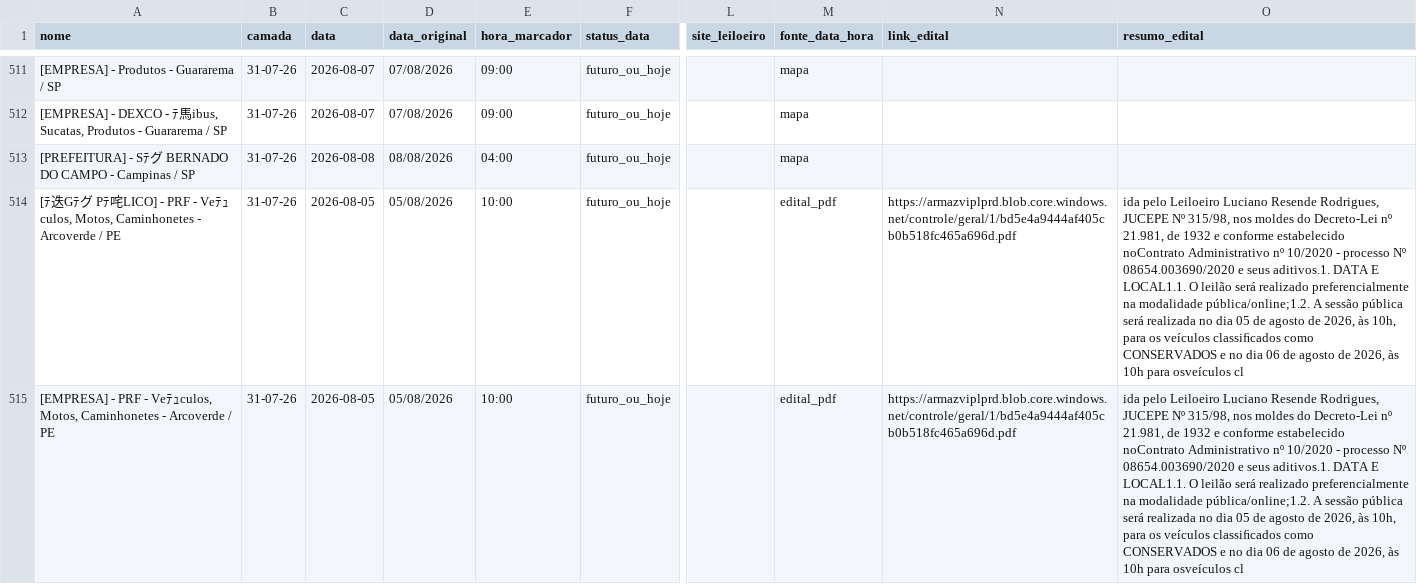
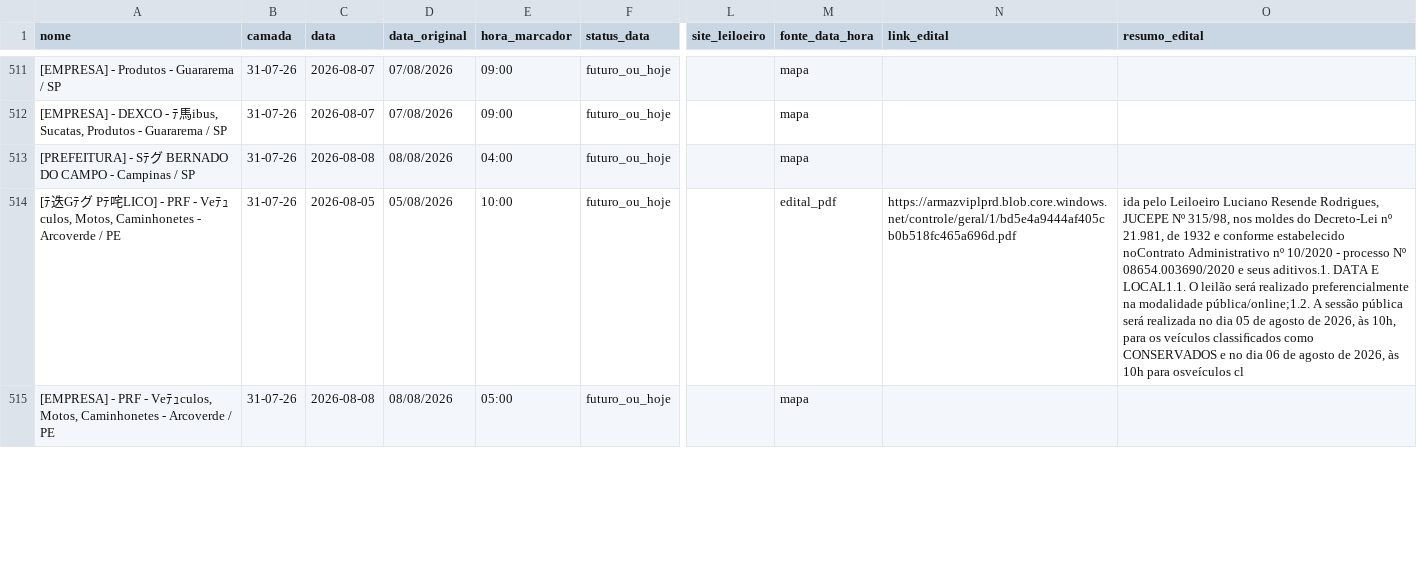
Before and after one commit to Gmaquina1/radar, a CSV file: radar_leiloes_base_completa.csv, drawn as a sheet; only a part is shown, gaps mark what is left out; the diff covers the shown part only; the diff names each change by its address in the sheet, - before the commit and + after, or states it on an @@ line.

```diff
--- a/radar_leiloes_base_completa.csv
+++ b/radar_leiloes_base_completa.csv
-C515 (data): 2026-08-05
+C515 (data): 2026-08-08
-D515 (data_original): 05/08/2026
+D515 (data_original): 08/08/2026
-E515 (hora_marcador): 10:00
+E515 (hora_marcador): 05:00
-M515 (fonte_data_hora): edital_pdf
+M515 (fonte_data_hora): mapa
-N515 (link_edital): https://armazviplprd.blob.core.windows.net/controle/geral/1/bd5e4a9444af405cb0b518fc465a696d.pdf
+N515 (link_edital): (empty)
-O515 (resumo_edital): ida pelo Leiloeiro Luciano Resende Rodrigues, JUCEPE Nº 315/98, nos moldes do Decreto-Lei nº 21.981, de 1932 e conforme estabelecido noContrato Administrativo nº 10/2020 - processo Nº 08654.003690/2020 e seus aditivos.1. DATA E LOCAL1.1. O leilão será realizado preferencialmente na modalidade pública/online;1.2. A sessão pública será realizada no dia 05 de agosto de 2026, às 10h, para os veículos classiﬁcados como CONSERVADOS e no dia 06 de agosto de 2026, às 10h para osveículos cl
+O515 (resumo_edital): (empty)
```
Also changed, not shown: 20 edited cells elsewhere in this file, radar_leiloes_eventos_futuros.csv, radar_leiloes_eventos_todos.csv, 13 other files.
